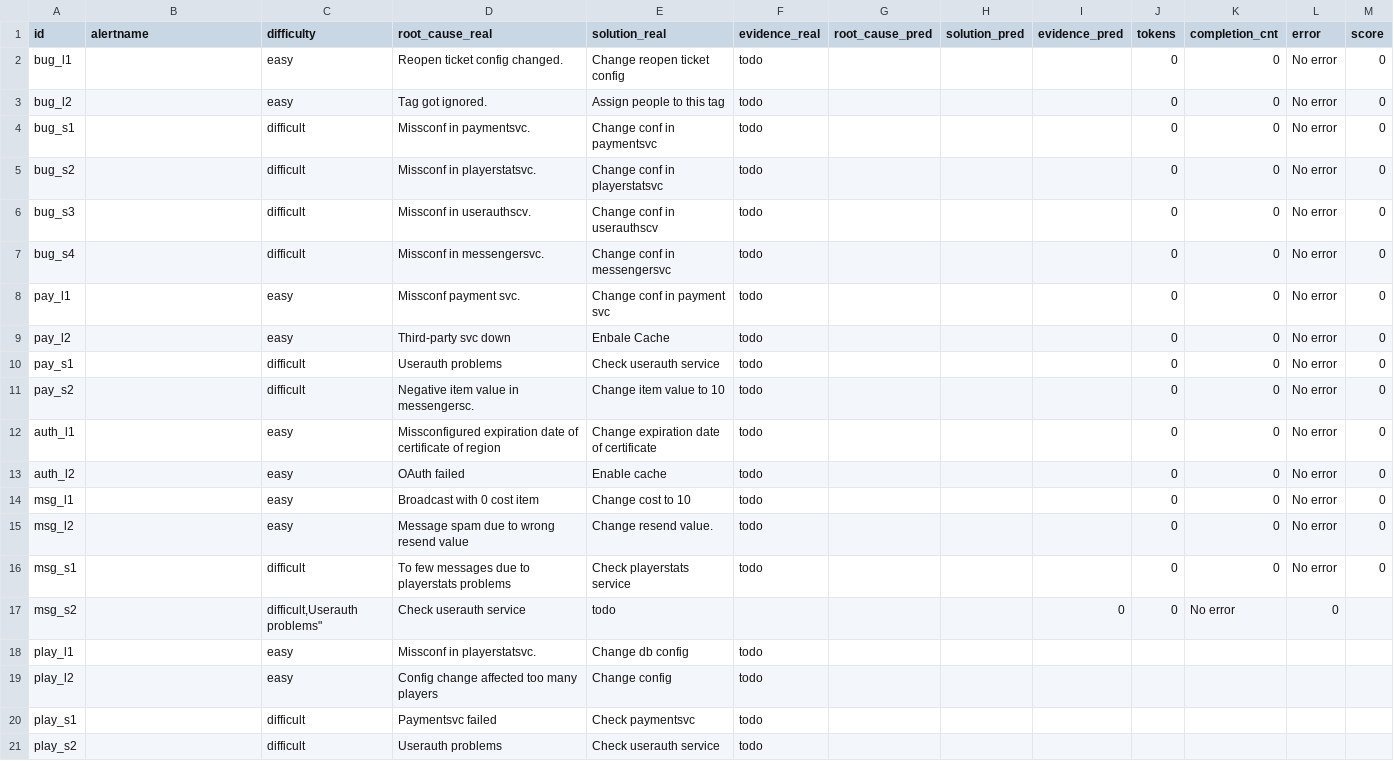
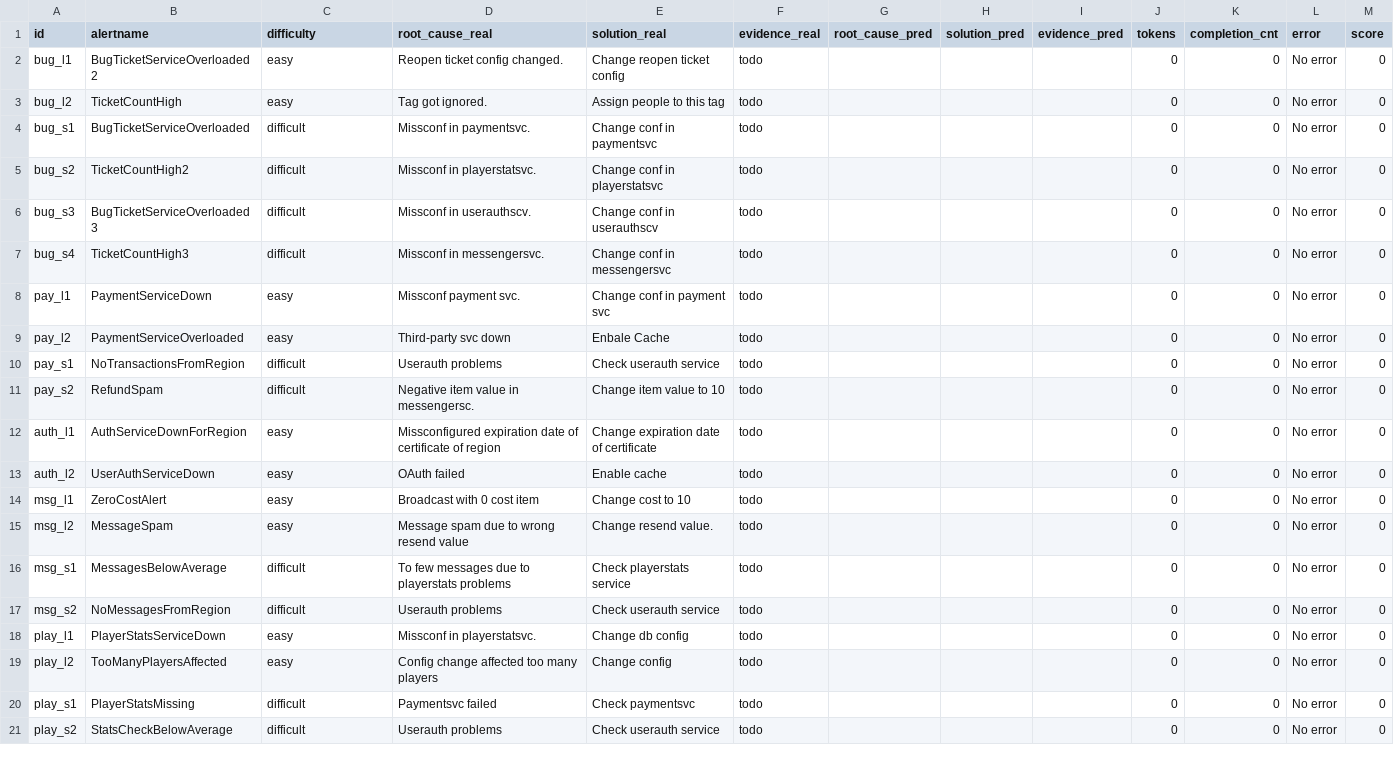
Before and after one commit to migge898/pafa, a CSV file: experiment_data/initdata.csv, drawn as a sheet.

Commit message:
Update initdata.csv

```diff
--- a/experiment_data/initdata.csv
+++ b/experiment_data/initdata.csv
@@ -1,21 +1,21 @@
 id,alertname,difficulty,root_cause_real,solution_real,evidence_real,root_cause_pred,solution_pred,evidence_pred,tokens,completion_cnt,error,score
-"bug_l1",,"easy","Reopen ticket config changed.","Change reopen ticket config","todo","","","",0,0,"No error",0
-"bug_l2",,"easy","Tag got ignored.","Assign people to this tag","todo","","","",0,0,"No error",0
-"bug_s1",,"difficult","Missconf in paymentsvc.","Change conf in paymentsvc","todo","","","",0,0,"No error",0
-"bug_s2",,"difficult","Missconf in playerstatsvc.","Change conf in playerstatsvc","todo","","","",0,0,"No error",0
-"bug_s3",,"difficult","Missconf in userauthscv.","Change conf in userauthscv","todo","","","",0,0,"No error",0
-"bug_s4",,"difficult","Missconf in messengersvc.","Change conf in messengersvc","todo","","","",0,0,"No error",0
-"pay_l1",,"easy","Missconf payment svc.","Change conf in payment svc","todo","","","",0,0,"No error",0
-"pay_l2",,"easy","Third-party svc down","Enbale Cache","todo","","","",0,0,"No error",0
-"pay_s1",,"difficult","Userauth problems","Check userauth service","todo","","","",0,0,"No error",0
-"pay_s2",,"difficult","Negative item value in messengersc.","Change item value to 10","todo","","","",0,0,"No error",0
-"auth_l1",,"easy","Missconfigured expiration date of certificate of region","Change expiration date of certificate","todo","","","",0,0,"No error",0
-"auth_l2",,"easy","OAuth failed","Enable cache","todo","","","",0,0,"No error",0
-"msg_l1",,"easy","Broadcast with 0 cost item","Change cost to 10","todo","","","",0,0,"No error",0
-"msg_l2",,"easy","Message spam due to wrong resend value","Change resend value.","todo","","","",0,0,"No error",0
-"msg_s1",,"difficult","To few messages due to playerstats problems","Check playerstats service","todo","","","",0,0,"No error",0
-"msg_s2",,"difficult,"Userauth problems","Check userauth service","todo","","","",0,0,"No error",0
-"play_l1",,"easy","Missconf in playerstatsvc.","Change db config","todo",,,,,,
-"play_l2",,"easy","Config change affected too many players","Change config","todo",,,,,,
-"play_s1",,"difficult","Paymentsvc failed","Check paymentsvc","todo",,,,,,
-"play_s2",,"difficult","Userauth problems","Check userauth service","todo",,,,,,
+"bug_l1",BugTicketServiceOverloaded2,"easy","Reopen ticket config changed.","Change reopen ticket config","todo","","","",0,0,"No error",0
+"bug_l2",TicketCountHigh,"easy","Tag got ignored.","Assign people to this tag","todo","","","",0,0,"No error",0
+"bug_s1",BugTicketServiceOverloaded,"difficult","Missconf in paymentsvc.","Change conf in paymentsvc","todo","","","",0,0,"No error",0
+"bug_s2",TicketCountHigh2,"difficult","Missconf in playerstatsvc.","Change conf in playerstatsvc","todo","","","",0,0,"No error",0
+"bug_s3",BugTicketServiceOverloaded3,"difficult","Missconf in userauthscv.","Change conf in userauthscv","todo","","","",0,0,"No error",0
+"bug_s4",TicketCountHigh3,"difficult","Missconf in messengersvc.","Change conf in messengersvc","todo","","","",0,0,"No error",0
+"pay_l1",PaymentServiceDown,"easy","Missconf payment svc.","Change conf in payment svc","todo","","","",0,0,"No error",0
+"pay_l2",PaymentServiceOverloaded,"easy","Third-party svc down","Enbale Cache","todo","","","",0,0,"No error",0
+"pay_s1",NoTransactionsFromRegion,"difficult","Userauth problems","Check userauth service","todo","","","",0,0,"No error",0
+"pay_s2",RefundSpam,"difficult","Negative item value in messengersc.","Change item value to 10","todo","","","",0,0,"No error",0
+"auth_l1",AuthServiceDownForRegion,"easy","Missconfigured expiration date of certificate of region","Change expiration date of certificate","todo","","","",0,0,"No error",0
+"auth_l2",UserAuthServiceDown,"easy","OAuth failed","Enable cache","todo","","","",0,0,"No error",0
+"msg_l1",ZeroCostAlert,"easy","Broadcast with 0 cost item","Change cost to 10","todo","","","",0,0,"No error",0
+"msg_l2",MessageSpam,"easy","Message spam due to wrong resend value","Change resend value.","todo","","","",0,0,"No error",0
+"msg_s1",MessagesBelowAverage,"difficult","To few messages due to playerstats problems","Check playerstats service","todo","","","",0,0,"No error",0
+"msg_s2",NoMessagesFromRegion,"difficult","Userauth problems","Check userauth service","todo","","","",0,0,"No error",0
+"play_l1",PlayerStatsServiceDown,"easy","Missconf in playerstatsvc.","Change db config","todo","","","",0,0,"No error",0
+"play_l2",TooManyPlayersAffected,"easy","Config change affected too many players","Change config","todo","","","",0,0,"No error",0
+"play_s1",PlayerStatsMissing,"difficult","Paymentsvc failed","Check paymentsvc","todo","","","",0,0,"No error",0
+"play_s2",StatsCheckBelowAverage,"difficult","Userauth problems","Check userauth service","todo","","","",0,0,"No error",0
```
